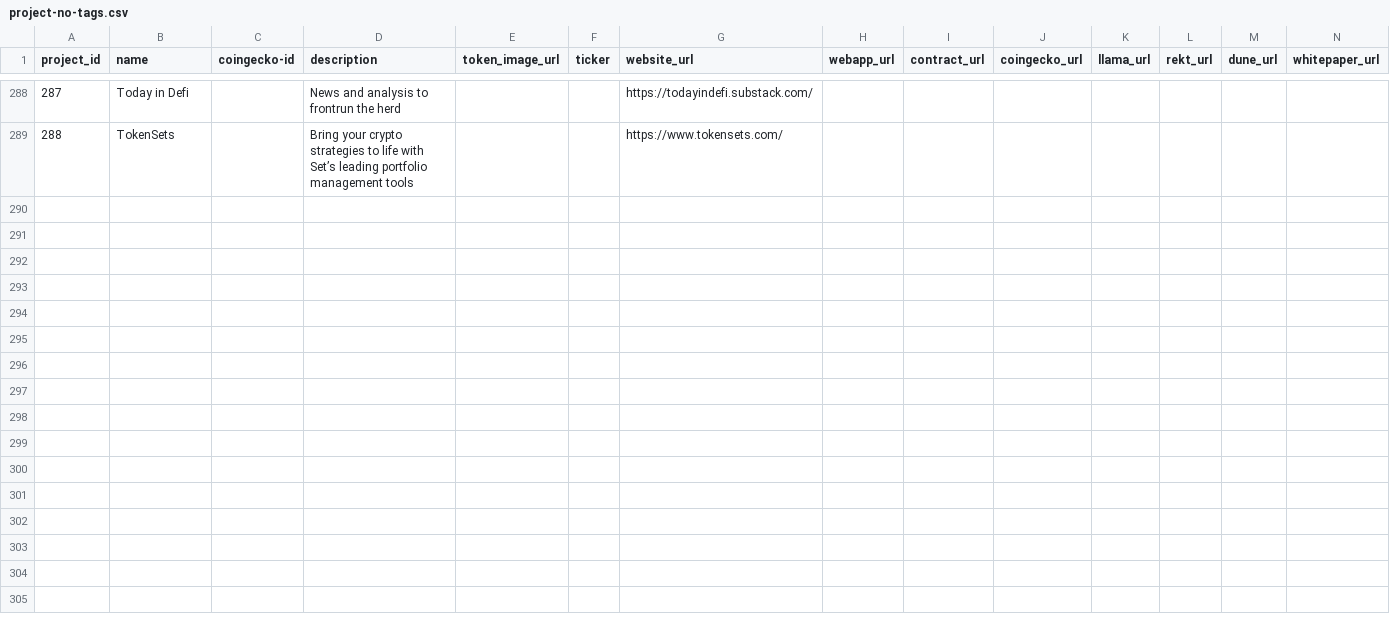
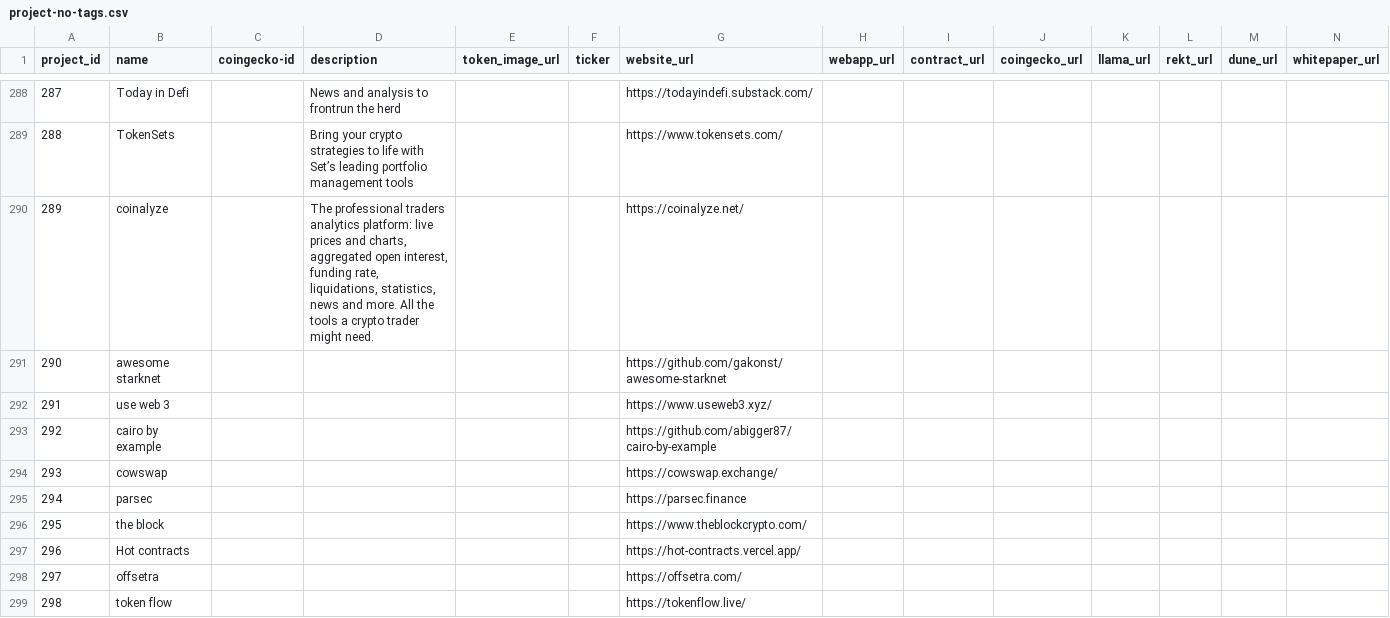
Before and after one commit to 0xPuffin/pentacle, a CSV file: data/project-no-tags.csv, drawn as a sheet; only a part is shown, gaps mark what is left out; rows hold the shown columns only; the diff covers the shown part only; the diff names each change by its address in the sheet, - before the commit and + after, or states it on an @@ line.

```diff
--- a/data/project-no-tags.csv
+++ b/data/project-no-tags.csv
+row 290: 289 | coinalyze |  | The professional traders analytics platform: live prices and charts, aggregated open interest, funding rate, liquidations, statistics, news and more. All the tools a crypto trader might need. |  |  | https://coinalyze.net/
+row 291: 290 | awesome starknet |  |  |  |  | https://github.com/gakonst/awesome-starknet
+row 292: 291 | use web 3 |  |  |  |  | https://www.useweb3.xyz/
+row 293: 292 | cairo by example |  |  |  |  | https://github.com/abigger87/cairo-by-example
+row 294: 293 | cowswap |  |  |  |  | https://cowswap.exchange/
+row 295: 294 | parsec |  |  |  |  | https://parsec.finance
+row 296: 295 | the block |  |  |  |  | https://www.theblockcrypto.com/
+row 297: 296 | Hot contracts |  |  |  |  | https://hot-contracts.vercel.app/
+row 298: 297 | offsetra |  |  |  |  | https://offsetra.com/
+row 299: 298 | token flow |  |  |  |  | https://tokenflow.live/
```
Also changed, not shown: 52 added rows and 8 edited cells elsewhere in this file, data/project.csv, data/project_tags.csv, 2 other files.
